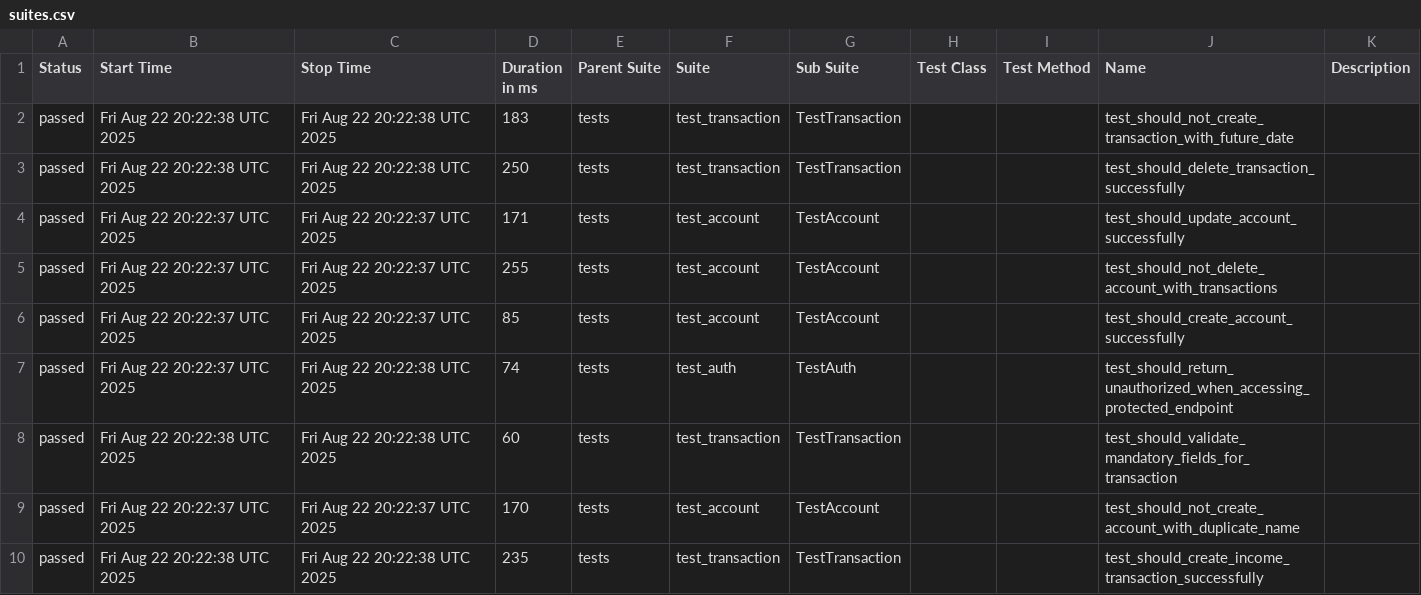
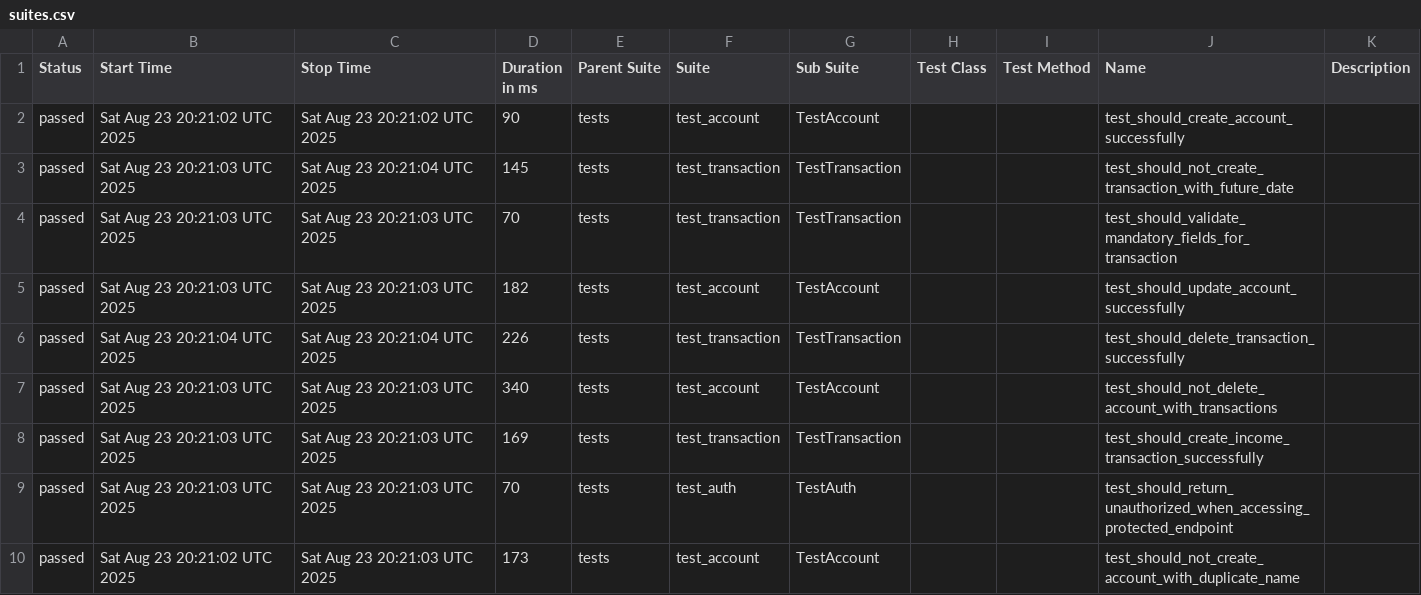
Before and after one commit to JosinaldoGJunior/python-automation-api-test, a CSV file: data/suites.csv, drawn as a sheet.

```diff
--- a/data/suites.csv
+++ b/data/suites.csv
@@ -1,10 +1,10 @@
 "Status","Start Time","Stop Time","Duration in ms","Parent Suite","Suite","Sub Suite","Test Class","Test Method","Name","Description"
-"passed","Fri Aug 22 20:22:38 UTC 2025","Fri Aug 22 20:22:38 UTC 2025","183","tests","test_transaction","TestTransaction","","","test_should_not_create_transaction_with_future_date",""
-"passed","Fri Aug 22 20:22:38 UTC 2025","Fri Aug 22 20:22:38 UTC 2025","250","tests","test_transaction","TestTransaction","","","test_should_delete_transaction_successfully",""
-"passed","Fri Aug 22 20:22:37 UTC 2025","Fri Aug 22 20:22:37 UTC 2025","171","tests","test_account","TestAccount","","","test_should_update_account_successfully",""
-"passed","Fri Aug 22 20:22:37 UTC 2025","Fri Aug 22 20:22:37 UTC 2025","255","tests","test_account","TestAccount","","","test_should_not_delete_account_with_transactions",""
-"passed","Fri Aug 22 20:22:37 UTC 2025","Fri Aug 22 20:22:37 UTC 2025","85","tests","test_account","TestAccount","","","test_should_create_account_successfully",""
-"passed","Fri Aug 22 20:22:37 UTC 2025","Fri Aug 22 20:22:38 UTC 2025","74","tests","test_auth","TestAuth","","","test_should_return_unauthorized_when_accessing_protected_endpoint",""
-"passed","Fri Aug 22 20:22:38 UTC 2025","Fri Aug 22 20:22:38 UTC 2025","60","tests","test_transaction","TestTransaction","","","test_should_validate_mandatory_fields_for_transaction",""
-"passed","Fri Aug 22 20:22:37 UTC 2025","Fri Aug 22 20:22:37 UTC 2025","170","tests","test_account","TestAccount","","","test_should_not_create_account_with_duplicate_name",""
-"passed","Fri Aug 22 20:22:38 UTC 2025","Fri Aug 22 20:22:38 UTC 2025","235","tests","test_transaction","TestTransaction","","","test_should_create_income_transaction_successfully",""
+"passed","Sat Aug 23 20:21:02 UTC 2025","Sat Aug 23 20:21:02 UTC 2025","90","tests","test_account","TestAccount","","","test_should_create_account_successfully",""
+"passed","Sat Aug 23 20:21:03 UTC 2025","Sat Aug 23 20:21:04 UTC 2025","145","tests","test_transaction","TestTransaction","","","test_should_not_create_transaction_with_future_date",""
+"passed","Sat Aug 23 20:21:03 UTC 2025","Sat Aug 23 20:21:03 UTC 2025","70","tests","test_transaction","TestTransaction","","","test_should_validate_mandatory_fields_for_transaction",""
+"passed","Sat Aug 23 20:21:03 UTC 2025","Sat Aug 23 20:21:03 UTC 2025","182","tests","test_account","TestAccount","","","test_should_update_account_successfully",""
+"passed","Sat Aug 23 20:21:04 UTC 2025","Sat Aug 23 20:21:04 UTC 2025","226","tests","test_transaction","TestTransaction","","","test_should_delete_transaction_successfully",""
+"passed","Sat Aug 23 20:21:03 UTC 2025","Sat Aug 23 20:21:03 UTC 2025","340","tests","test_account","TestAccount","","","test_should_not_delete_account_with_transactions",""
+"passed","Sat Aug 23 20:21:03 UTC 2025","Sat Aug 23 20:21:03 UTC 2025","169","tests","test_transaction","TestTransaction","","","test_should_create_income_transaction_successfully",""
+"passed","Sat Aug 23 20:21:03 UTC 2025","Sat Aug 23 20:21:03 UTC 2025","70","tests","test_auth","TestAuth","","","test_should_return_unauthorized_when_accessing_protected_endpoint",""
+"passed","Sat Aug 23 20:21:02 UTC 2025","Sat Aug 23 20:21:03 UTC 2025","173","tests","test_account","TestAccount","","","test_should_not_create_account_with_duplicate_name",""
```
Also changed, not shown: 32 other files.
